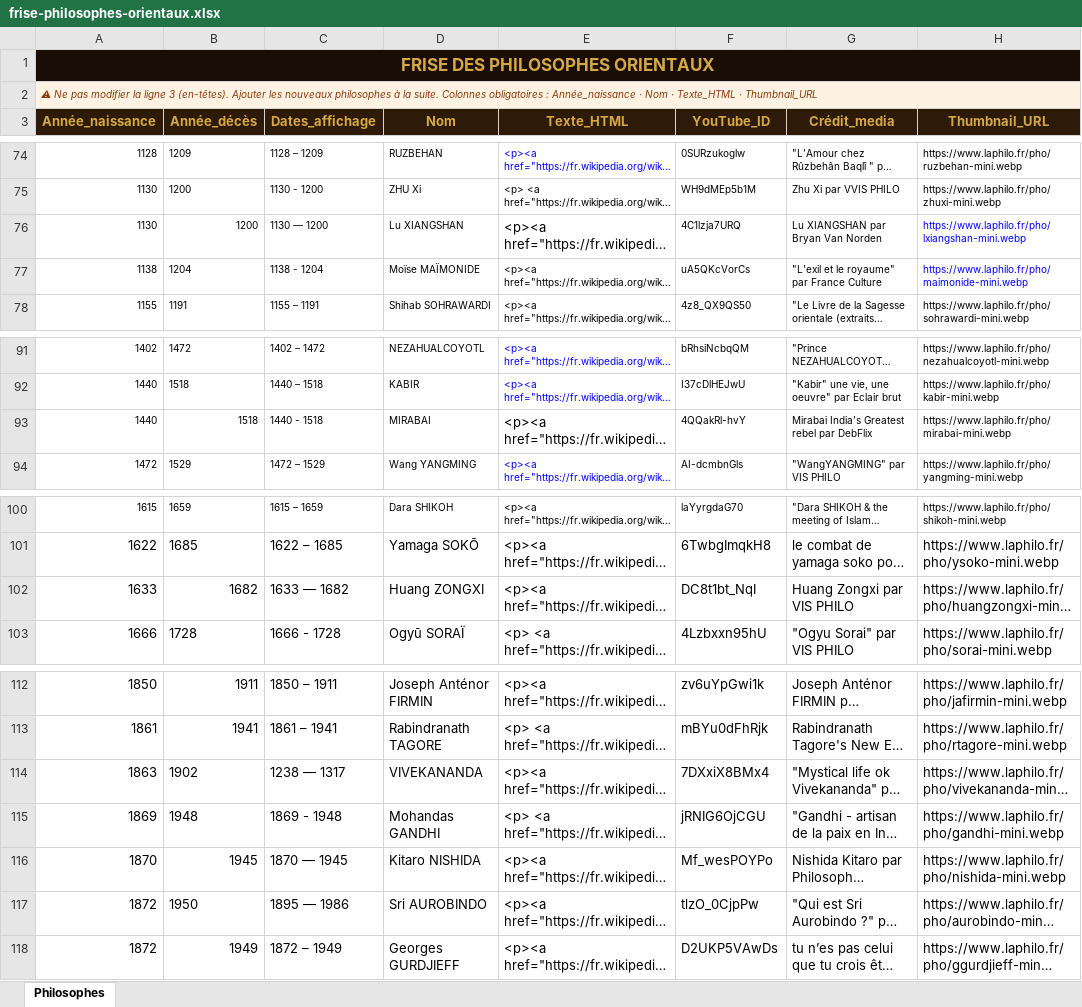
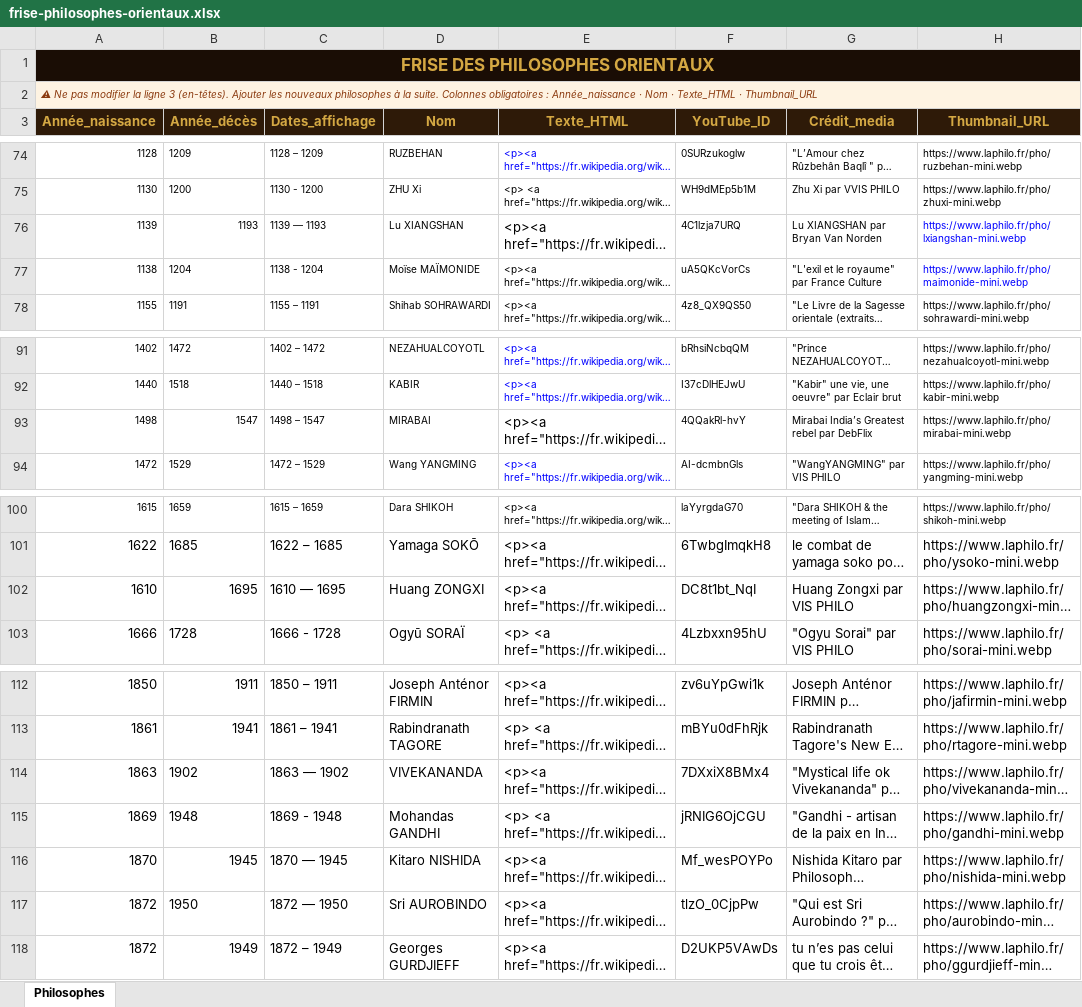
Before and after one commit to lairig/laphilo-astro, an Excel workbook: data/frise-philosophes-orientaux.xlsx, sheet Philosophes, drawn as a sheet; only a part is shown, gaps mark what is left out; long unchanged cells end in …; values as stored, in another font and other column widths than the file's, no borders; the diff names each change by its address in the sheet, - before the commit and + after, or states it on an @@ line.

```diff
--- a/data/frise-philosophes-orientaux.xlsx (sheet Philosophes)
+++ b/data/frise-philosophes-orientaux.xlsx (sheet Philosophes)
-A76 (Année_naissance): 1130
+A76 (Année_naissance): 1139
-B76 (Année_décès): 1200
+B76 (Année_décès): 1193
-C76 (Dates_affichage): 1130 — 1200
+C76 (Dates_affichage): 1139 — 1193
-A93 (Année_naissance): 1440
+A93 (Année_naissance): 1498
-B93 (Année_décès): 1518
+B93 (Année_décès): 1547
-C93 (Dates_affichage): 1440 - 1518
+C93 (Dates_affichage): 1498 – 1547
-A102 (Année_naissance): 1633
+A102 (Année_naissance): 1610
-B102 (Année_décès): 1682
+B102 (Année_décès): 1695
-C102 (Dates_affichage): 1633 — 1682
+C102 (Dates_affichage): 1610 — 1695
-C114 (Dates_affichage): 1238 — 1317
+C114 (Dates_affichage): 1863 — 1902
-C117 (Dates_affichage): 1895 — 1986
+C117 (Dates_affichage): 1872 — 1950
```
Also changed, not shown: 2 other files.
